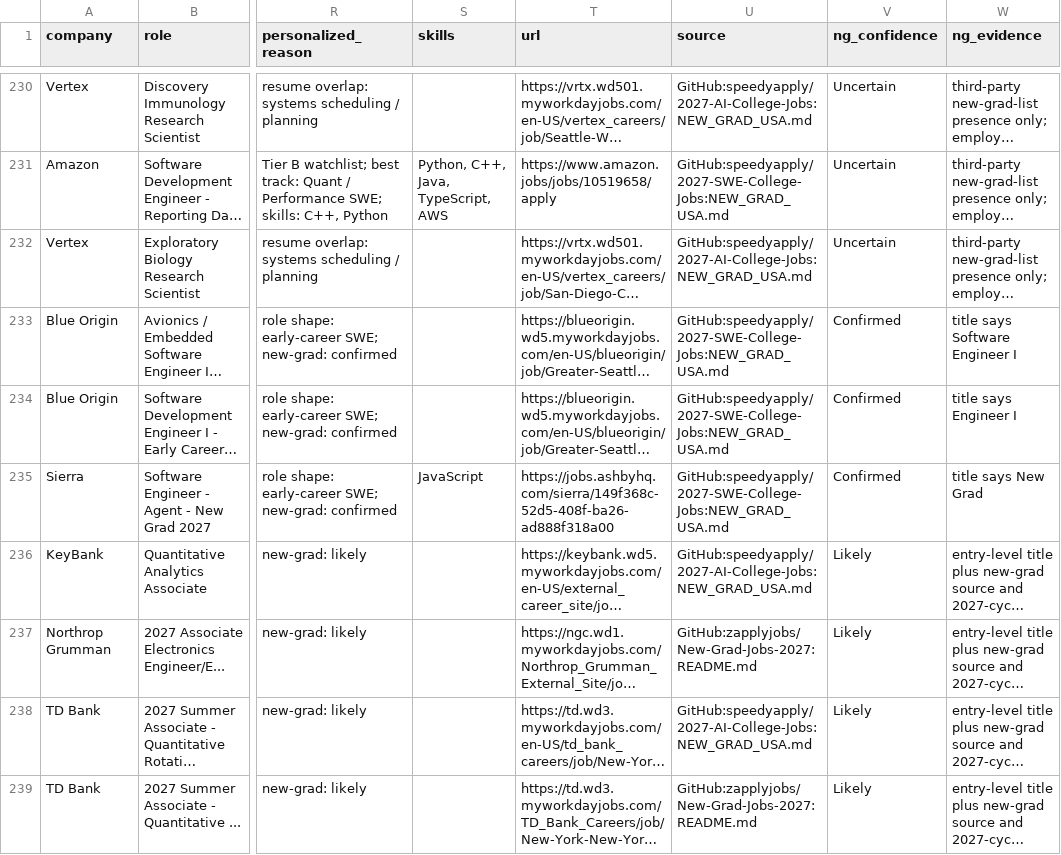
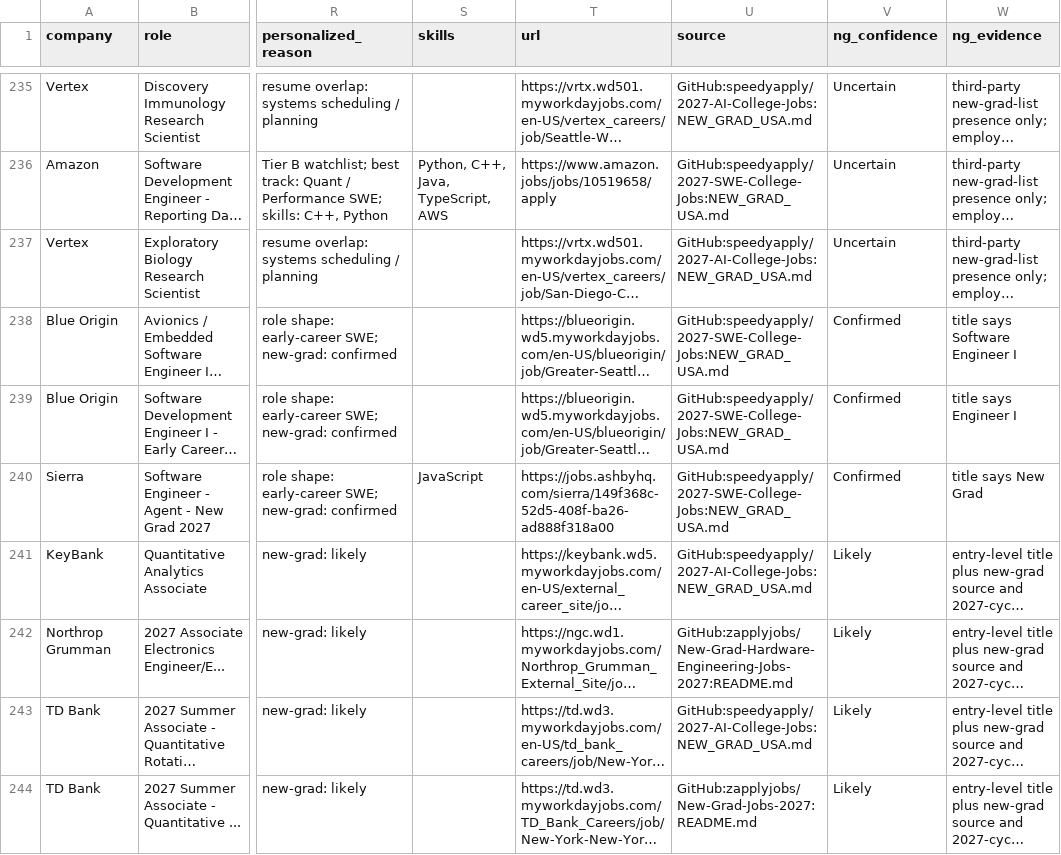
Before and after one commit to coconight01/2027-North-America-New-Grad-Jobs, a CSV file: data/jobs.csv, drawn as a sheet; only a part is shown, gaps mark what is left out; long unchanged cells end in …; addresses are those after the commit; the diff covers the shown part only; the diff names each change by its address in the sheet, - before the commit and + after, or states it on an @@ line.

```diff
--- a/data/jobs.csv
+++ b/data/jobs.csv
-U242 (source): GitHub:zapplyjobs/New-Grad-Jobs-2027:README.md
+U242 (source): GitHub:zapplyjobs/New-Grad-Hardware-Engineering-Jobs-2027:README.md
```
Also changed, not shown: 7 added rows, 1 moved row and 13 edited cells elsewhere in this file, 7 other files.
